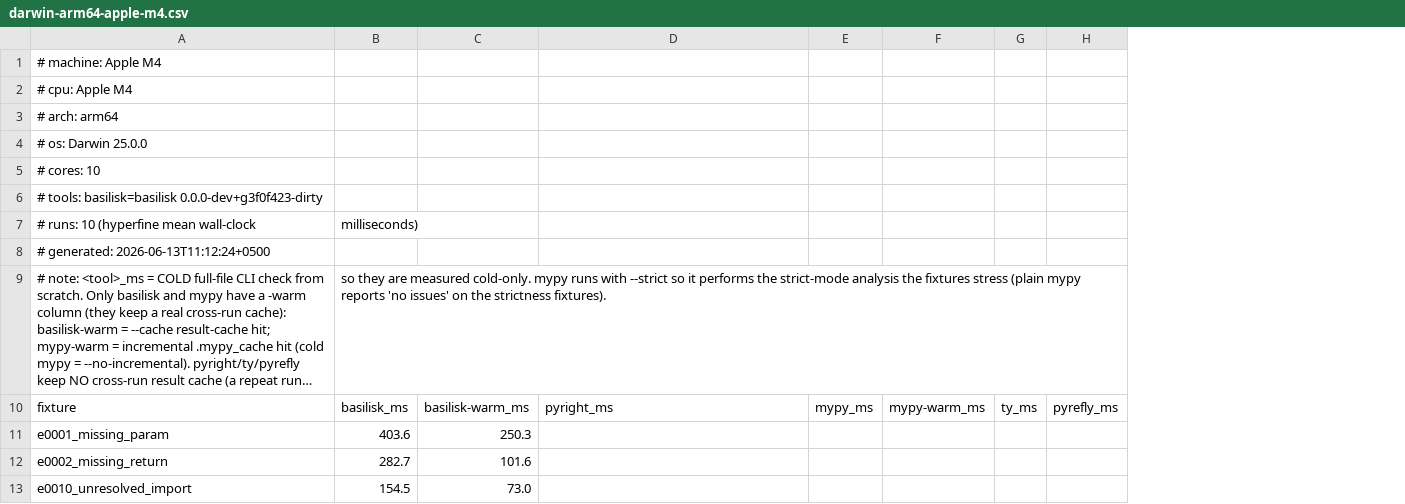
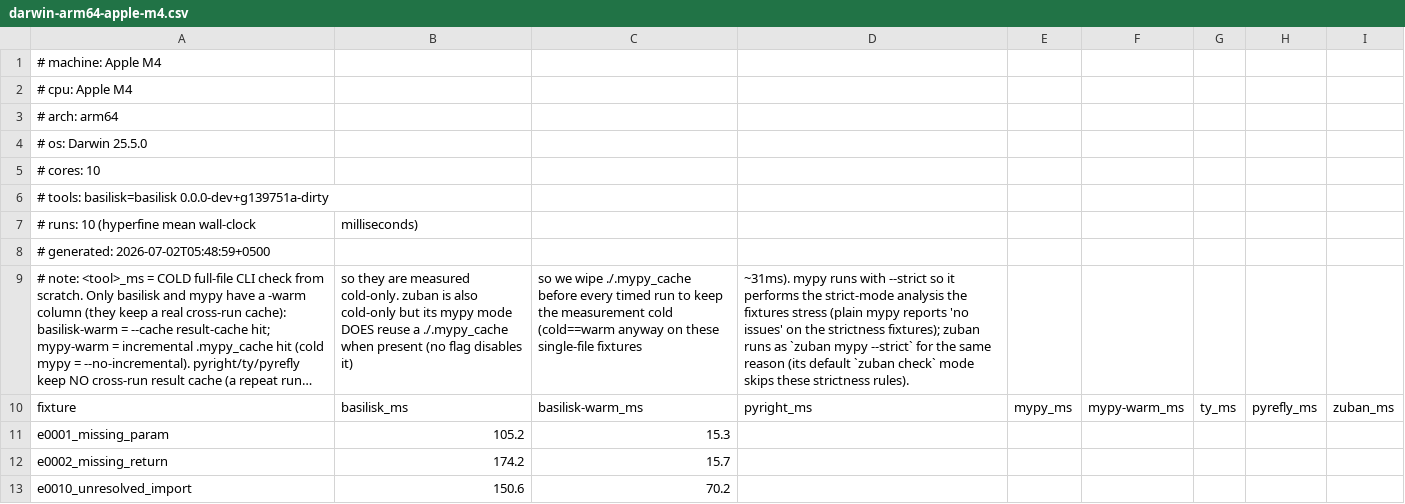
Before and after one commit to Nimblesite/Basilisk, a CSV file: benchmarks/status/darwin-arm64-apple-m4.csv, drawn as a sheet; only a part is shown; long unchanged cells end in …; removed rows and columns are numbered as before the commit, all else as after; the diff names each change by its address in the sheet, - before the commit and + after, or states it on an @@ line.

Commit message:
feat(lsp): cross-module resolution in the salsa query — the engine replaces the old cache
The keystone of the salsa adoption: cross-module symbol sharing now lives
inside the memoized queries, and the LSP's dependent refresh runs through the
engine instead of the disk-based pass it previously bypassed.

Checker:
- module_exports(file): a workspace file's export set from its tracked text.
  Own parse (no resolved_module dependency, so mutual imports cannot cycle);
  value-equality backdates, so a body-only edit in a dependency re-checks
  nothing downstream.
- cross_resolved_module / checked_file_cross: imported_symbols population
  (hoisted from the LSP's cross_module.rs into exports.rs) layered over
  resolved_module — workspace imports via module_exports edges, external .pyi
  and PEP 561 py.typed sources from disk, non-py.typed skipped. The plain
  queries are untouched: wholeModule/CLI parity holds and the conformance
  path is provably unaffected (141/141 on the re-pinned fixtures).

LSP:
- reresolve_imports_and_recheck is a salsa sweep: bulk-prime the engine with
  every indexed file's current text (open buffers included), re-analyse
  through the memoized queries; only genuinely affected files recompute. The
  post-scan re-check, config/uv.lock refresh, and export-change dependent
  refresh all use it.
- Retired as legacy: cross_module.rs (tests ported to
  incremental_cross_tests.rs), resolve_workspace_imports, the dead
  invalidate_dependents, the unused topological/cycle/transitive graph
  machinery (import_graph keeps only importers_of for navigation reverse
  lookups), and set_open's stale-symbol restore (the fresh cross analysis is
  authoritative).

The formerly pinned limitation test is flipped and green:
editing_open_stub_refreshes_importer_via_salsa proves an in-memory edit to an
open user-stub .pyi clears the importer's imports_module_attribute live while
disk stays stale. Specs (CHKARCH-INCREMENTAL-SALSA, ANALYSIS-GRAPH,
ANALYSIS-SYMBOLS-*, ANALYSIS-INDEX-INVAL, ANALYSIS-STARTUP-CROSS) and
LSP-PLAN 7.4 updated to the honest new state. make test / lint / bench all
green; README + conformance report are the scorer's own regeneration after
re-pinning upstream to c94dfce; benchmarks CSV updated by the passing bench
run.

```diff
--- a/benchmarks/status/darwin-arm64-apple-m4.csv
+++ b/benchmarks/status/darwin-arm64-apple-m4.csv
-column B, rows 7-13: milliseconds) |  | so they are measured cold-only. mypy runs with --strict so it performs the strict-mode analysis the fixtures stress (plain mypy reports 'no issues' on the strictness fixtures). | basilisk_ms | 403.6 | 282.7 | 154.5
-column C, rows 10-13: basilisk-warm_ms | 250.3 | 101.6 | 73.0
+column B, rows 7-13: milliseconds) |  | so they are measured cold-only. zuban is also cold-only but its mypy mode DOES reuse a ./.mypy_cache when present (no flag disables it) | basilisk_ms | 105.2 | 174.2 | 150.6
+column C, rows 9-13: so we wipe ./.mypy_cache before every timed run to keep the measurement cold (cold==warm anyway on these single-file fixtures | basilisk-warm_ms | 15.3 | 15.7 | 70.2
+column I, row 10: zuban_ms
-A4: # os: Darwin 25.0.0
+A4: # os: Darwin 25.5.0
-A6: …tools: basilisk=basilisk 0.0.0-dev+g3f0f423-dirty
+A6: …tools: basilisk=basilisk 0.0.0-dev+g139751a-dirty
-A8: # generated: 2026-06-13T11:12:24+0500
+A8: # generated: 2026-07-02T05:48:59+0500
-D9: (empty)
+D9: ~31ms). mypy runs with --strict so it performs the strict-mode analysis the fixtures stress (plain mypy reports 'no issues' on the strictness fixtures); zuban runs as `zuban mypy --strict` for the same reason (its default `zuban check` mode skips these strictness rules).
```
Also changed, not shown: 19 other files.
